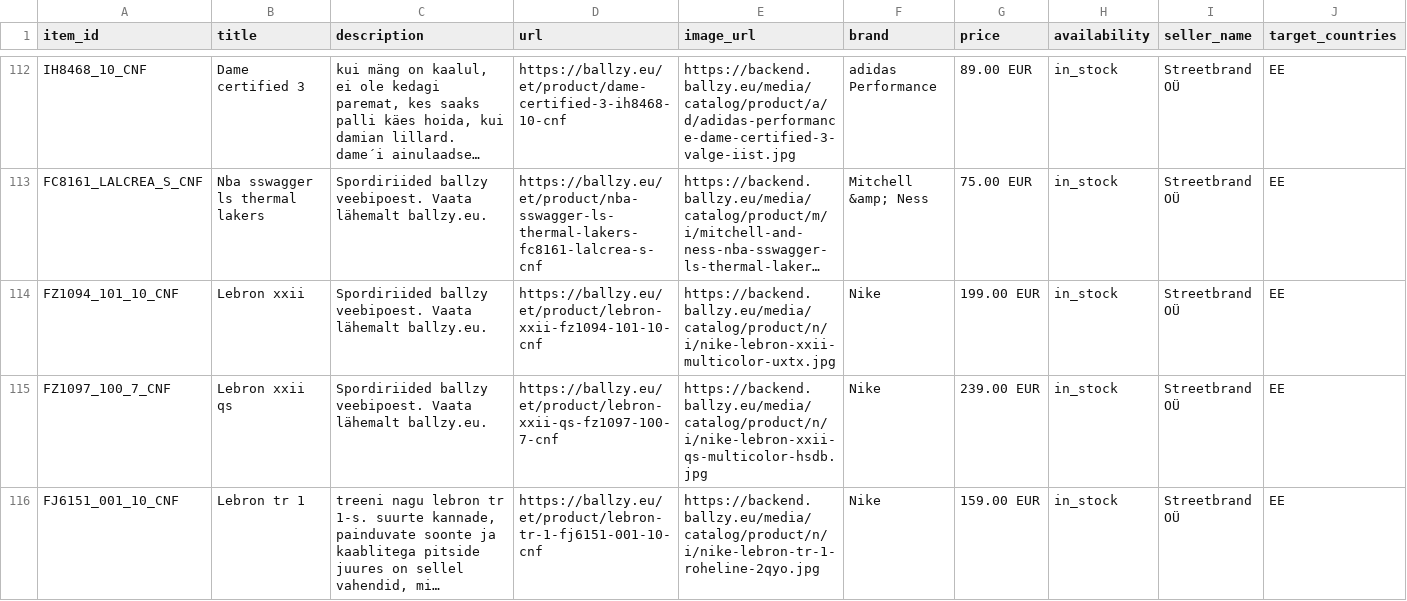
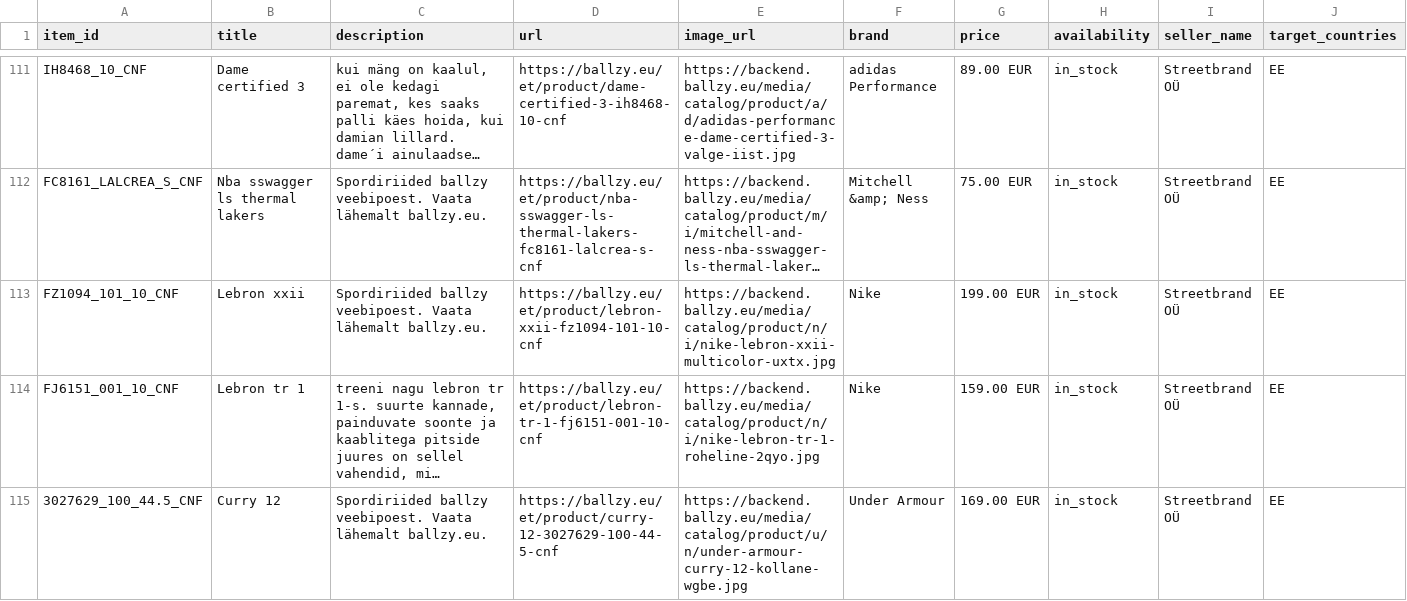
Before and after one commit to tanelneemoja/cropink_to_google, a CSV file: openai_diag_basketball_250.csv, drawn as a sheet; only a part is shown, gaps mark what is left out; the shorter side is filled out with more unchanged rows; long unchanged cells end in …; removed rows and columns are numbered as before the commit, all else as after; rows hold the shown columns only; the diff covers the shown part only; the diff names each change by its address in the sheet, - before the commit and + after, or states it on an @@ line.

```diff
--- a/openai_diag_basketball_250.csv
+++ b/openai_diag_basketball_250.csv
-row 115: FZ1097_100_7_CNF | Lebron xxii qs | Spordiriided ballzy veebipoest. Vaata lähemalt ballzy.eu. | https://ballzy.eu/et/product/lebron-xxii-qs-fz1097-100-7-cnf | https://backend.ballzy.eu/media/catalog/product/n/i/nike-lebron-xxii-qs-multicolor-hsdb.jpg | Nike | 239.00 EUR | in_stock | Streetbrand OÜ | EE
```
Also changed, not shown: 3 added rows and 2 removed rows elsewhere in this file, chatgpt_ads_feed_basketball.csv, google_ads_feed_basketball.csv, 13 other files.
